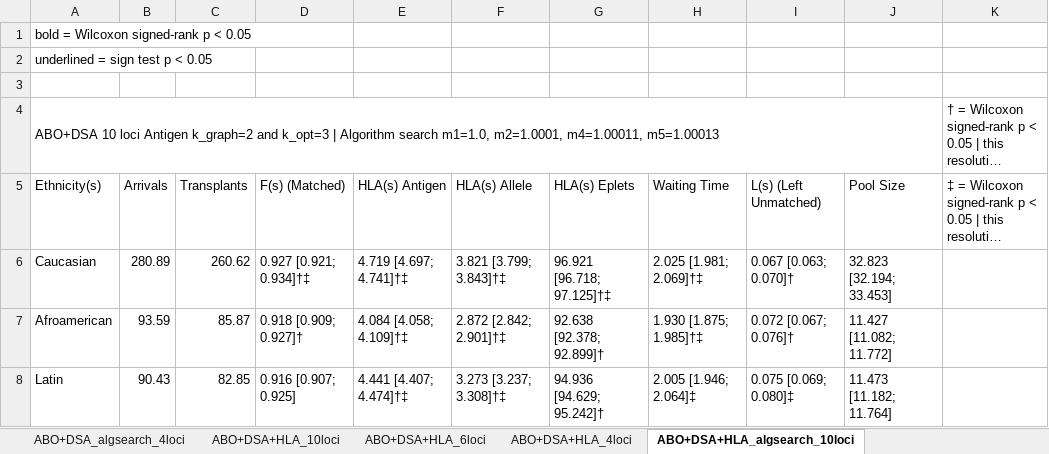
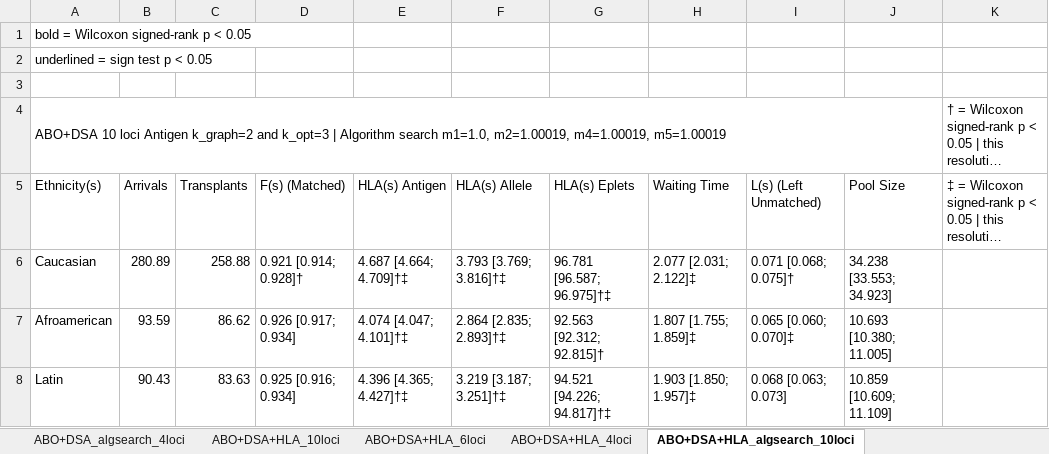
Before and after one commit to valepclarke/kep-hla-paradigms, an Excel workbook: results/def_results_tables.xlsx, sheet ABO+DSA+HLA_algsearch_10loci, drawn as a sheet; only a part is shown; long unchanged cells end in …; values as stored, in another font and other column widths than the file's, no cell formats; the diff covers the shown part only; the diff names each change by its address in the sheet, - before the commit and + after, or states it on an @@ line.

```diff
--- a/results/def_results_tables.xlsx (sheet ABO+DSA+HLA_algsearch_10loci)
+++ b/results/def_results_tables.xlsx (sheet ABO+DSA+HLA_algsearch_10loci)
-A4: …search m1=1.0, m2=1.0001, m4=1.00011, m5=1.00013
+A4: …search m1=1.0, m2=1.00019, m4=1.00019, m5=1.00019
-C6: 260.62
+C6: 258.88
-D6: 0.927 [0.921; 0.934]†‡
+D6: 0.921 [0.914; 0.928]†
-E6: 4.719 [4.697; 4.741]†‡
+E6: 4.687 [4.664; 4.709]†‡
-F6: 3.821 [3.799; 3.843]†‡
+F6: 3.793 [3.769; 3.816]†‡
-G6: 96.921 [96.718; 97.125]†‡
+G6: 96.781 [96.587; 96.975]†‡
-H6: 2.025 [1.981; 2.069]†‡
+H6: 2.077 [2.031; 2.122]‡
-I6: 0.067 [0.063; 0.070]†
+I6: 0.071 [0.068; 0.075]†
-J6: 32.823 [32.194; 33.453]
+J6: 34.238 [33.553; 34.923]
-C7: 85.87
+C7: 86.62
-D7: 0.918 [0.909; 0.927]†
+D7: 0.926 [0.917; 0.934]
-E7: 4.084 [4.058; 4.109]†‡
+E7: 4.074 [4.047; 4.101]†‡
-F7: 2.872 [2.842; 2.901]†‡
+F7: 2.864 [2.835; 2.893]†‡
-G7: 92.638 [92.378; 92.899]†
+G7: 92.563 [92.312; 92.815]†
-H7: 1.930 [1.875; 1.985]†‡
+H7: 1.807 [1.755; 1.859]‡
-I7: 0.072 [0.067; 0.076]†
+I7: 0.065 [0.060; 0.070]‡
-J7: 11.427 [11.082; 11.772]
+J7: 10.693 [10.380; 11.005]
-C8: 82.85
+C8: 83.63
-D8: 0.916 [0.907; 0.925]
+D8: 0.925 [0.916; 0.934]
-E8: 4.441 [4.407; 4.474]†‡
+E8: 4.396 [4.365; 4.427]†‡
-F8: 3.273 [3.237; 3.308]†‡
+F8: 3.219 [3.187; 3.251]†‡
-G8: 94.936 [94.629; 95.242]†
+G8: 94.521 [94.226; 94.817]†‡
-H8: 2.005 [1.946; 2.064]‡
+H8: 1.903 [1.850; 1.957]‡
-I8: 0.075 [0.069; 0.080]‡
+I8: 0.068 [0.063; 0.073]
-J8: 11.473 [11.182; 11.764]
+J8: 10.859 [10.609; 11.109]
```
Also changed, not shown: 144 edited cells elsewhere in this sheet, sheet ABO+DSA_algsearch_4loci, sheet ABO+DSA+HLA_algsearch_4loci, sheet ABO+DSA_algsearch_10loci, sheet ABO+DSA_balanceethn_10loci, sheet ABO+DSA_balanceethn_AS_10loci, sheet ABO+DSA+HLA_algsearch_6loci, 7 more sheets, other sheet tabs, cell formats.
